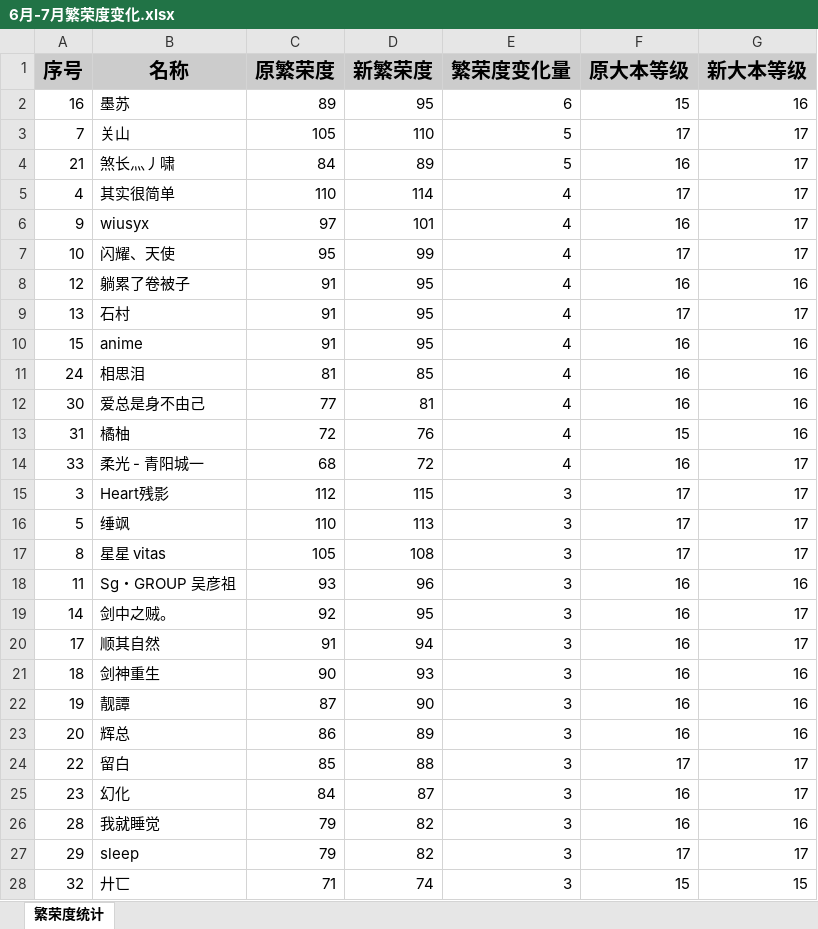
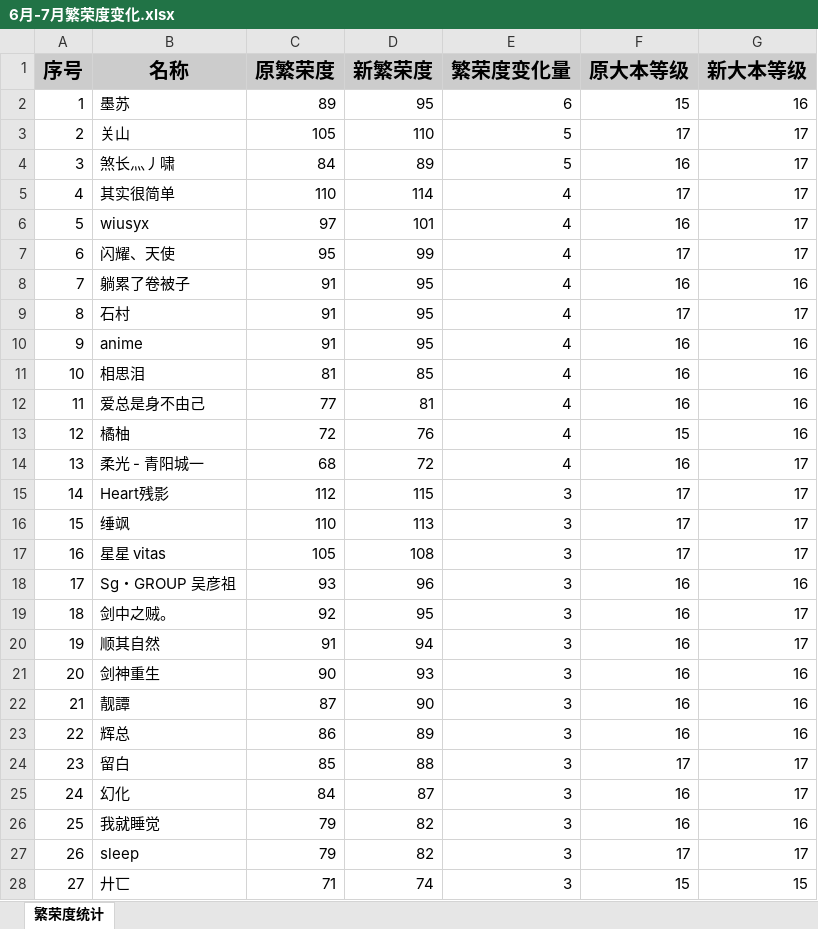
Before and after one commit to yueshangling/ClanWarStatistics, an Excel workbook: ClanCompetitionStatistics/2025/6月-7月繁荣度变化.xlsx, sheet 繁荣度统计, drawn as a sheet; only a part is shown; values as stored, in another font and other column widths than the file's, no borders; the diff covers the shown part only; the diff names each change by its address in the sheet, - before the commit and + after, or states it on an @@ line.

Commit message:
7月联赛

```diff
--- a/ClanCompetitionStatistics/2025/6月-7月繁荣度变化.xlsx (sheet 繁荣度统计)
+++ b/ClanCompetitionStatistics/2025/6月-7月繁荣度变化.xlsx (sheet 繁荣度统计)
-A2 (序号): 16
+A2 (序号): 1
-A3 (序号): 7
+A3 (序号): 2
-A4 (序号): 21
+A4 (序号): 3
-A6 (序号): 9
+A6 (序号): 5
-A7 (序号): 10
+A7 (序号): 6
-A8 (序号): 12
+A8 (序号): 7
-A9 (序号): 13
+A9 (序号): 8
-A10 (序号): 15
+A10 (序号): 9
-A11 (序号): 24
+A11 (序号): 10
-A12 (序号): 30
+A12 (序号): 11
-A13 (序号): 31
+A13 (序号): 12
-A14 (序号): 33
+A14 (序号): 13
-A15 (序号): 3
+A15 (序号): 14
-A16 (序号): 5
+A16 (序号): 15
-A17 (序号): 8
+A17 (序号): 16
-A18 (序号): 11
+A18 (序号): 17
-A19 (序号): 14
+A19 (序号): 18
-A20 (序号): 17
+A20 (序号): 19
-A21 (序号): 18
+A21 (序号): 20
-A22 (序号): 19
+A22 (序号): 21
-A23 (序号): 20
+A23 (序号): 22
-A24 (序号): 22
+A24 (序号): 23
-A25 (序号): 23
+A25 (序号): 24
-A26 (序号): 28
+A26 (序号): 25
-A27 (序号): 29
+A27 (序号): 26
-A28 (序号): 32
+A28 (序号): 27
```
Also changed, not shown: 14 edited cells elsewhere in this sheet.
